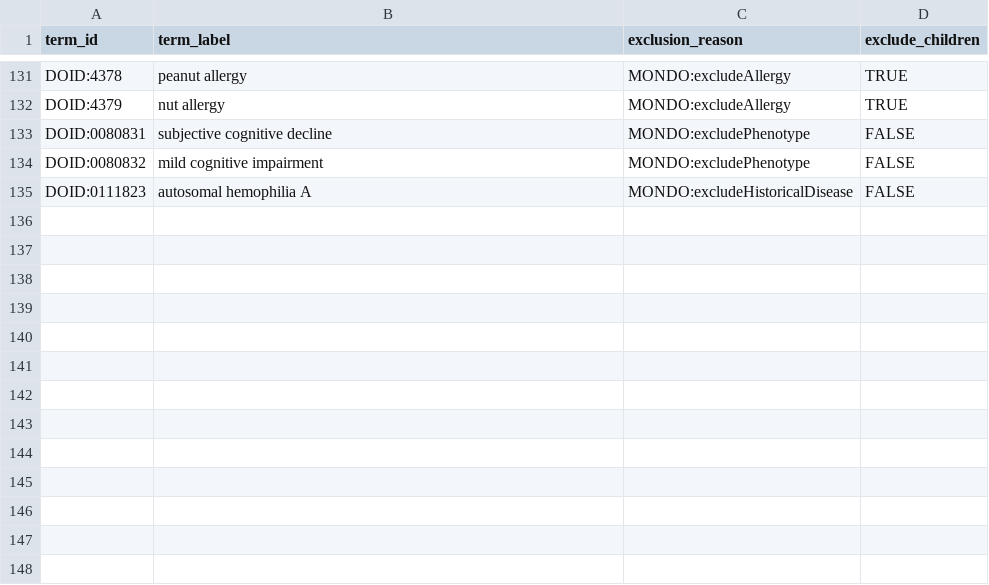
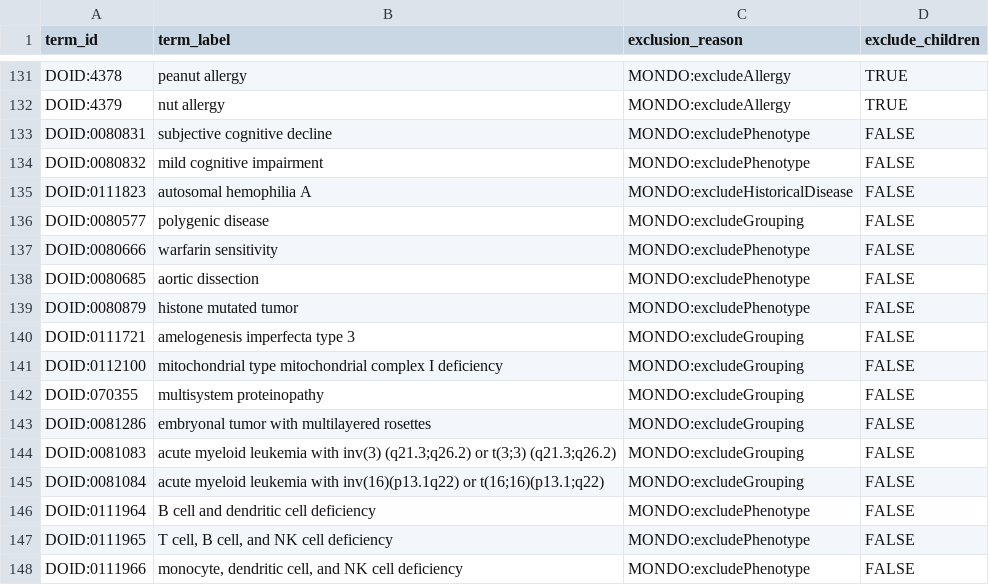
Before and after one commit to monarch-initiative/mondo-ingest, a TSV file: src/ontology/config/doid_exclusions.tsv, drawn as a sheet; only a part is shown, gaps mark what is left out.

Commit message:
updated DO exclusion list

```diff
--- a/src/ontology/config/doid_exclusions.tsv
+++ b/src/ontology/config/doid_exclusions.tsv
@@ -135 +135,14 @@ DOID:0080832	mild cognitive impairment	MONDO:excludePhenotype	FALSE
 DOID:0111823	autosomal hemophilia A	MONDO:excludeHistoricalDisease	FALSE
+DOID:0080577	polygenic disease	MONDO:excludeGrouping	FALSE
+DOID:0080666	warfarin sensitivity	MONDO:excludePhenotype	FALSE
+DOID:0080685	aortic dissection	MONDO:excludePhenotype	FALSE
+DOID:0080879	histone mutated tumor	MONDO:excludePhenotype	FALSE
+DOID:0111721	amelogenesis imperfecta type 3	MONDO:excludeGrouping	FALSE
+DOID:0112100	mitochondrial type mitochondrial complex I deficiency	MONDO:excludeGrouping	FALSE
+DOID:070355	multisystem proteinopathy	MONDO:excludeGrouping	FALSE
+DOID:0081286	embryonal tumor with multilayered rosettes	MONDO:excludeGrouping	FALSE
+DOID:0081083	acute myeloid leukemia with inv(3) (q21.3;q26.2) or t(3;3) (q21.3;q26.2)	MONDO:excludeGrouping	FALSE
+DOID:0081084	acute myeloid leukemia with inv(16)(p13.1q22) or t(16;16)(p13.1;q22)	MONDO:excludeGrouping	FALSE
+DOID:0111964	B cell and dendritic cell deficiency	MONDO:excludePhenotype	FALSE
+DOID:0111965	T cell, B cell, and NK cell deficiency	MONDO:excludePhenotype	FALSE
+DOID:0111966	monocyte, dendritic cell, and NK cell deficiency	MONDO:excludePhenotype	FALSE
```
